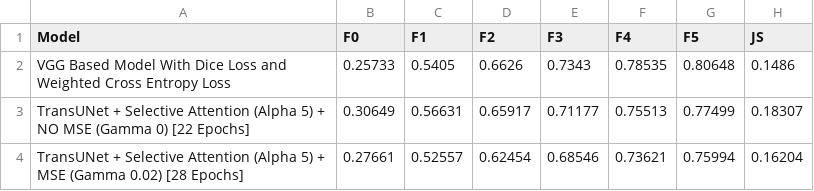
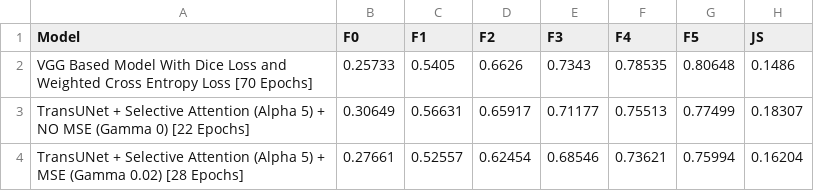
Before and after one commit to adityaras/CoSkel_Matlab_Codes, a CSV file: coskel_all_models.csv, drawn as a sheet.

Commit message:
Update coskel_all_models.csv

```diff
--- a/coskel_all_models.csv
+++ b/coskel_all_models.csv
@@ -1,3 +1,3 @@
 Model,F0,F1,F2,F3,F4,F5,JS
-"VGG Based Model With Dice Loss and Weighted Cross Entropy Loss",0.25733,0.5405,0.6626,0.7343,0.78535,0.80648,0.1486
+"VGG Based Model With Dice Loss and Weighted Cross Entropy Loss [70 Epochs]",0.25733,0.5405,0.6626,0.7343,0.78535,0.80648,0.1486
 "TransUNet + Selective Attention (Alpha 5) + NO MSE (Gamma 0) [22 Epochs]",0.30649,0.56631,0.65917,0.71177,0.75513,0.77499,0.18307
```
